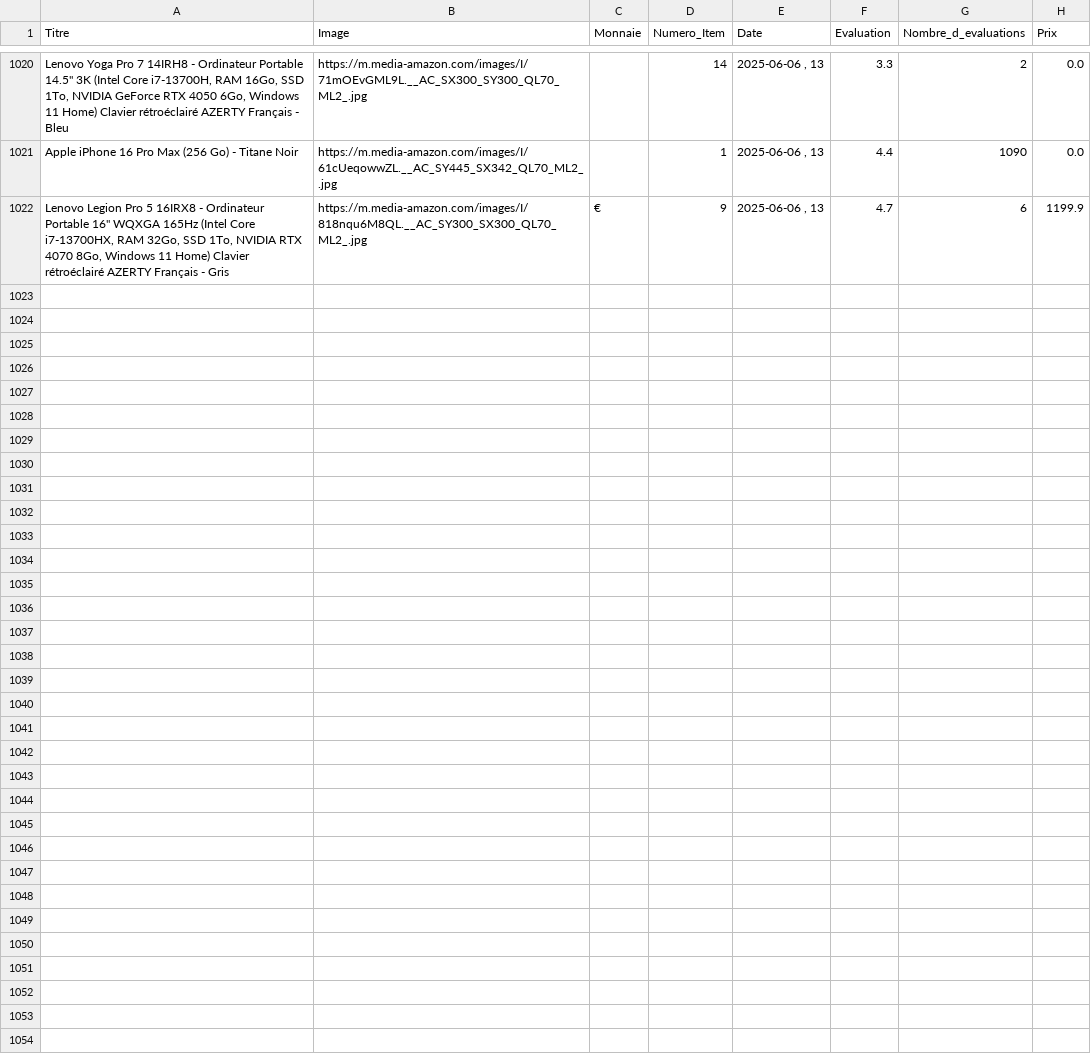
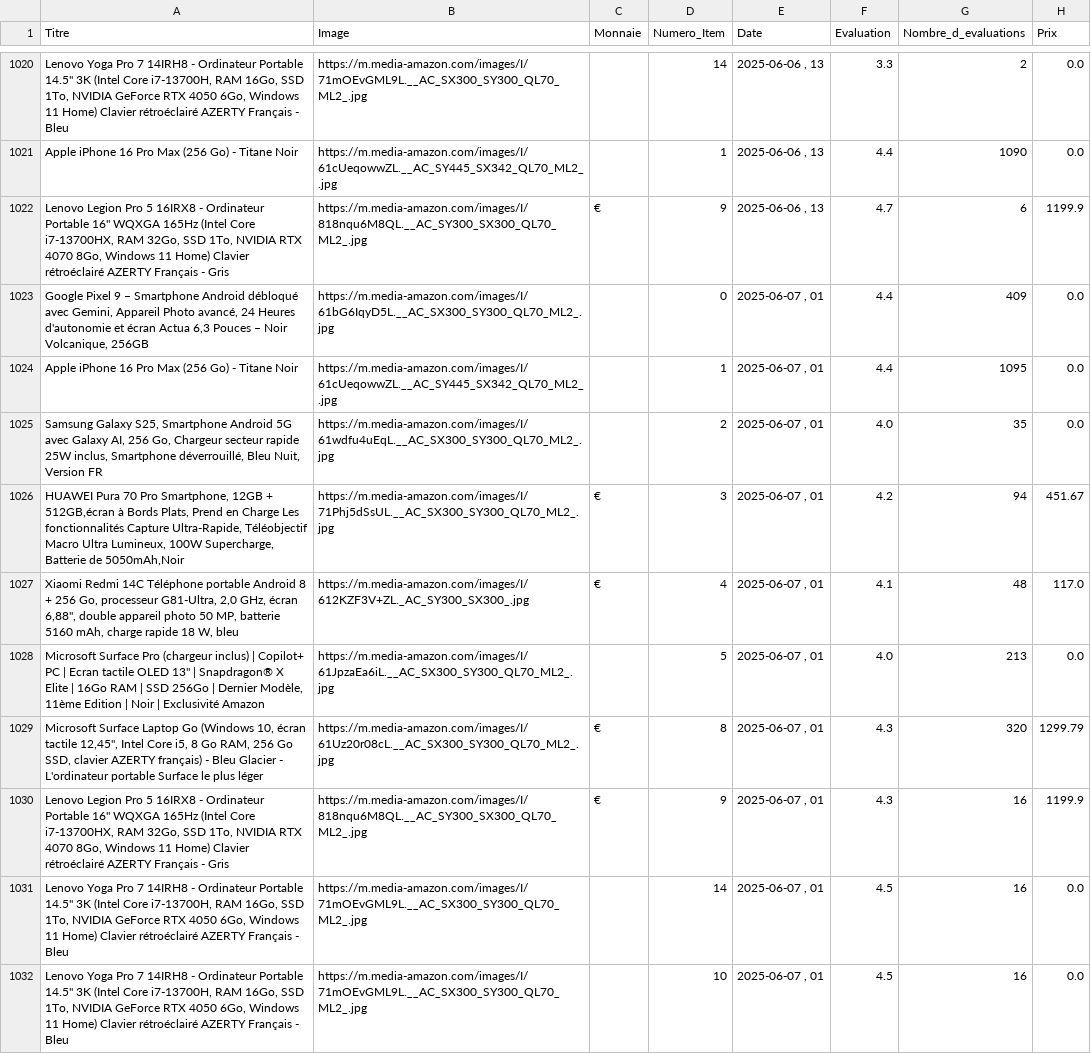
Before and after one commit to User510991/WebscrapAmazon_project, a CSV file: amazon_products.csv, drawn as a sheet; only a part is shown, gaps mark what is left out; the diff names each change by its address in the sheet, - before the commit and + after, or states it on an @@ line.

```diff
--- a/amazon_products.csv
+++ b/amazon_products.csv
+row 1023: Google Pixel 9 – Smartphone Android débloqué avec Gemini, Appareil Photo avancé, 24 Heures d'autonomie et écran Actua 6,3 Pouces – Noir Volcanique, 256GB | https://m.media-amazon.com/images/I/61bG6IqyD5L.__AC_SX300_SY300_QL70_ML2_.jpg |  | 0 | 2025-06-07 , 01 | 4.4 | 409 | 0.0
+row 1024: Apple iPhone 16 Pro Max (256 Go) - Titane Noir | https://m.media-amazon.com/images/I/61cUeqowwZL.__AC_SY445_SX342_QL70_ML2_.jpg |  | 1 | 2025-06-07 , 01 | 4.4 | 1095 | 0.0
+row 1025: Samsung Galaxy S25, Smartphone Android 5G avec Galaxy AI, 256 Go, Chargeur secteur rapide 25W inclus, Smartphone déverrouillé, Bleu Nuit, Version FR | https://m.media-amazon.com/images/I/61wdfu4uEqL.__AC_SX300_SY300_QL70_ML2_.jpg |  | 2 | 2025-06-07 , 01 | 4.0 | 35 | 0.0
+row 1026: HUAWEI Pura 70 Pro Smartphone, 12GB + 512GB,écran à Bords Plats, Prend en Charge Les fonctionnalités Capture Ultra-Rapide, Téléobjectif Macro Ultra Lumineux, 100W Supercharge, Batterie de 5050mAh,Noir | https://m.media-amazon.com/images/I/71Phj5dSsUL.__AC_SX300_SY300_QL70_ML2_.jpg | € | 3 | 2025-06-07 , 01 | 4.2 | 94 | 451.67
+row 1027: Xiaomi Redmi 14C Téléphone portable Android 8 + 256 Go, processeur G81-Ultra, 2,0 GHz, écran 6,88", double appareil photo 50 MP, batterie 5160 mAh, charge rapide 18 W, bleu | https://m.media-amazon.com/images/I/612KZF3V+ZL._AC_SY300_SX300_.jpg | € | 4 | 2025-06-07 , 01 | 4.1 | 48 | 117.0
+row 1028: Microsoft Surface Pro (chargeur inclus) | Copilot+ PC | Ecran tactile OLED 13" | Snapdragon® X Elite | 16Go RAM | SSD 256Go | Dernier Modèle, 11ème Edition | Noir | Exclusivité Amazon | https://m.media-amazon.com/images/I/61JpzaEa6iL.__AC_SX300_SY300_QL70_ML2_.jpg |  | 5 | 2025-06-07 , 01 | 4.0 | 213 | 0.0
+row 1029: Microsoft Surface Laptop Go (Windows 10, écran tactile 12,45", Intel Core i5, 8 Go RAM, 256 Go SSD, clavier AZERTY français) - Bleu Glacier - L'ordinateur portable Surface le plus léger | https://m.media-amazon.com/images/I/61Uz20r08cL.__AC_SX300_SY300_QL70_ML2_.jpg | € | 8 | 2025-06-07 , 01 | 4.3 | 320 | 1299.79
+row 1030: Lenovo Legion Pro 5 16IRX8 - Ordinateur Portable 16'' WQXGA 165Hz (Intel Core i7-13700HX, RAM 32Go, SSD 1To, NVIDIA RTX 4070 8Go, Windows 11 Home) Clavier rétroéclairé AZERTY Français - Gris | https://m.media-amazon.com/images/I/818nqu6M8QL.__AC_SY300_SX300_QL70_ML2_.jpg | € | 9 | 2025-06-07 , 01 | 4.3 | 16 | 1199.9
+row 1031: Lenovo Yoga Pro 7 14IRH8 - Ordinateur Portable 14.5'' 3K (Intel Core i7-13700H, RAM 16Go, SSD 1To, NVIDIA GeForce RTX 4050 6Go, Windows 11 Home) Clavier rétroéclairé AZERTY Français - Bleu | https://m.media-amazon.com/images/I/71mOEvGML9L.__AC_SX300_SY300_QL70_ML2_.jpg |  | 14 | 2025-06-07 , 01 | 4.5 | 16 | 0.0
+row 1032: Lenovo Yoga Pro 7 14IRH8 - Ordinateur Portable 14.5'' 3K (Intel Core i7-13700H, RAM 16Go, SSD 1To, NVIDIA GeForce RTX 4050 6Go, Windows 11 Home) Clavier rétroéclairé AZERTY Français - Bleu | https://m.media-amazon.com/images/I/71mOEvGML9L.__AC_SX300_SY300_QL70_ML2_.jpg |  | 10 | 2025-06-07 , 01 | 4.5 | 16 | 0.0
```
